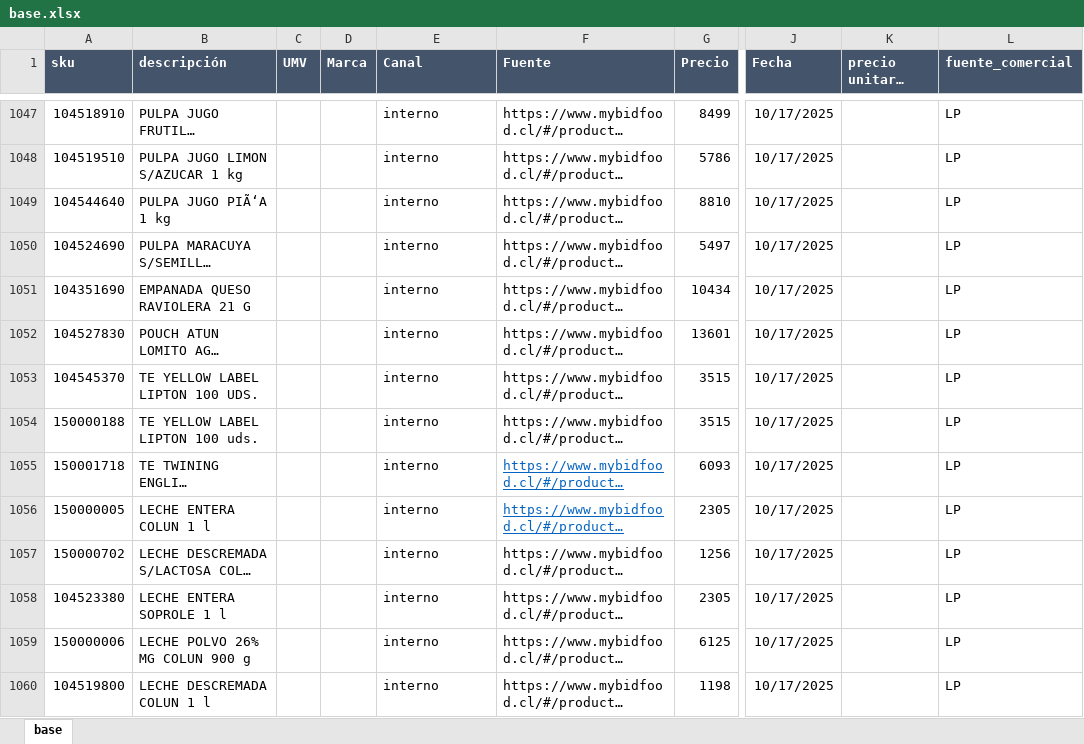
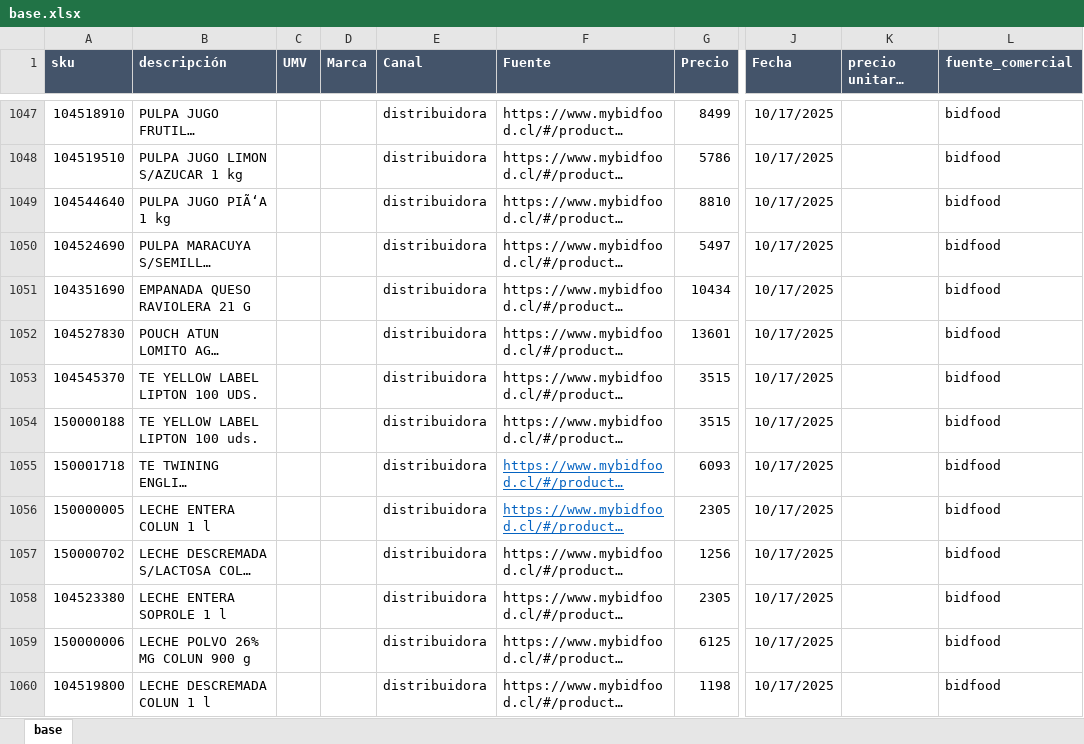
Before and after one commit to sicatalan/posicionamiento, an Excel workbook: base.xlsx, sheet base, drawn as a sheet; only a part is shown, gaps mark what is left out; long unchanged cells end in …; values as stored, in another font and other column widths than the file's, no borders; the diff covers the shown part only; the diff names each change by its address in the sheet, - before the commit and + after, or states it on an @@ line.

Commit message:
modified:   base.xlsx

```diff
--- a/base.xlsx (sheet base)
+++ b/base.xlsx (sheet base)
-E1047:E1060 (Canal): interno
+E1047:E1060 (Canal): distribuidora
-L1047:L1060 (fuente_comercial): LP
+L1047:L1060 (fuente_comercial): bidfood
```
Also changed, not shown: 237 edited cells elsewhere in this sheet.
